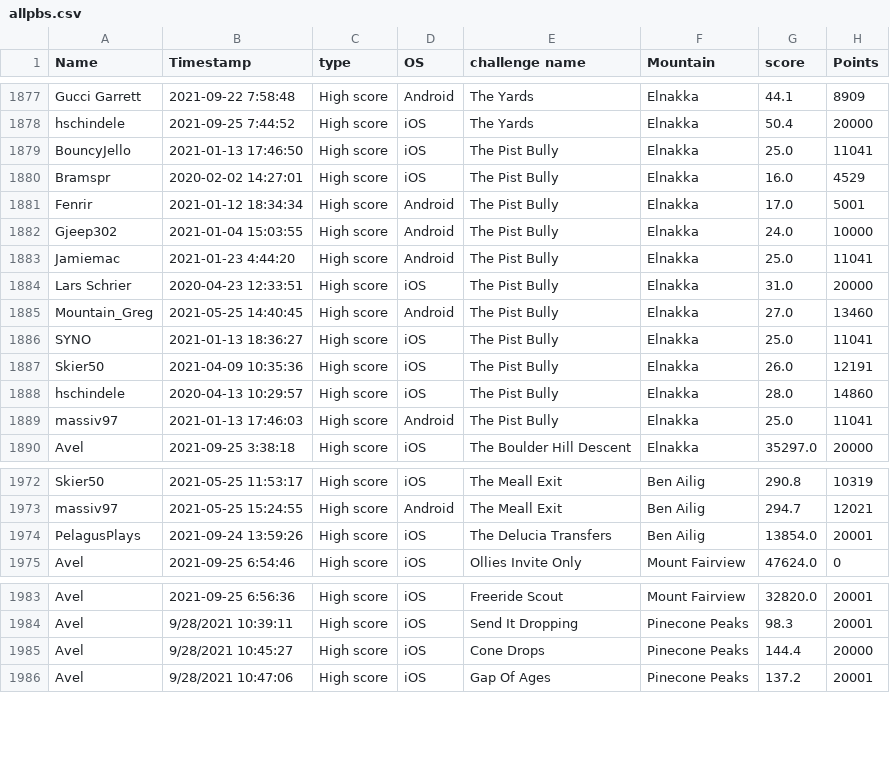
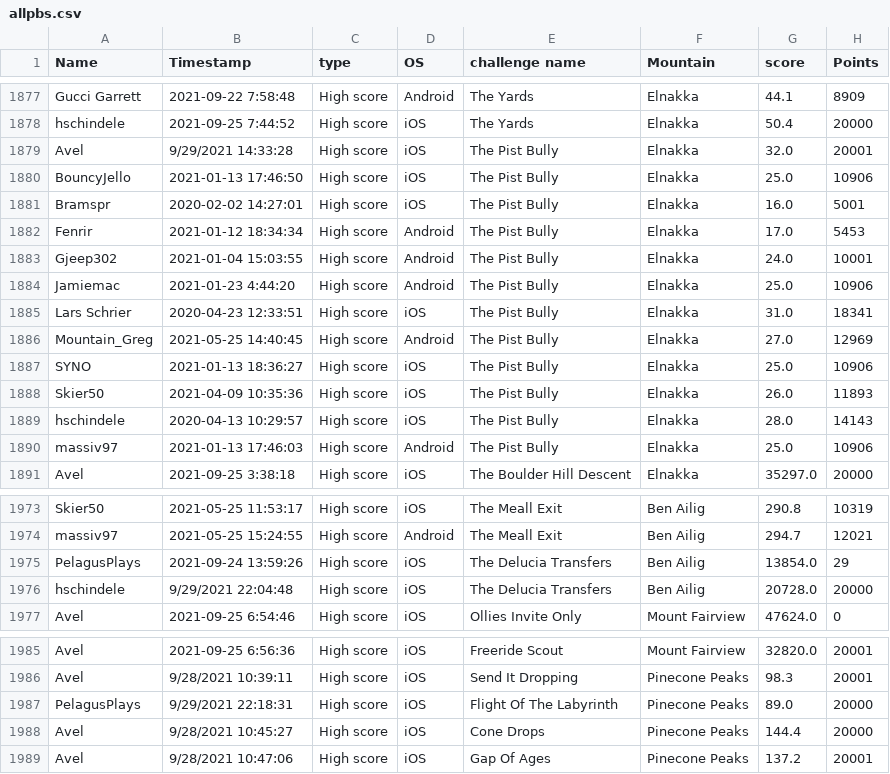
Before and after one commit to hschindele/gmaapp, a CSV file: data/allpbs.csv, drawn as a sheet; only a part is shown, gaps mark what is left out.

```diff
--- a/data/allpbs.csv
+++ b/data/allpbs.csv
@@ -1878,13 +1878,14 @@ Gucci Garrett,2021-09-22 7:58:48,High score,Android,The Yards,Elnakka,44.1,8909
 hschindele,2021-09-25 7:44:52,High score,iOS,The Yards,Elnakka,50.4,20000
-BouncyJello,2021-01-13 17:46:50,High score,iOS,The Pist Bully,Elnakka,25.0,11041
-Bramspr,2020-02-02 14:27:01,High score,iOS,The Pist Bully,Elnakka,16.0,4529
-Fenrir,2021-01-12 18:34:34,High score,Android,The Pist Bully,Elnakka,17.0,5001
-Gjeep302,2021-01-04 15:03:55,High score,Android,The Pist Bully,Elnakka,24.0,10000
-Jamiemac,2021-01-23 4:44:20,High score,Android,The Pist Bully,Elnakka,25.0,11041
-Lars Schrier,2020-04-23 12:33:51,High score,iOS,The Pist Bully,Elnakka,31.0,20000
-Mountain_Greg,2021-05-25 14:40:45,High score,Android,The Pist Bully,Elnakka,27.0,13460
-SYNO,2021-01-13 18:36:27,High score,iOS,The Pist Bully,Elnakka,25.0,11041
-Skier50,2021-04-09 10:35:36,High score,iOS,The Pist Bully,Elnakka,26.0,12191
-hschindele,2020-04-13 10:29:57,High score,iOS,The Pist Bully,Elnakka,28.0,14860
-massiv97,2021-01-13 17:46:03,High score,Android,The Pist Bully,Elnakka,25.0,11041
+Avel,9/29/2021 14:33:28,High score,iOS,The Pist Bully,Elnakka,32.0,20001
+BouncyJello,2021-01-13 17:46:50,High score,iOS,The Pist Bully,Elnakka,25.0,10906
+Bramspr,2020-02-02 14:27:01,High score,iOS,The Pist Bully,Elnakka,16.0,5001
+Fenrir,2021-01-12 18:34:34,High score,Android,The Pist Bully,Elnakka,17.0,5453
+Gjeep302,2021-01-04 15:03:55,High score,Android,The Pist Bully,Elnakka,24.0,10001
+Jamiemac,2021-01-23 4:44:20,High score,Android,The Pist Bully,Elnakka,25.0,10906
+Lars Schrier,2020-04-23 12:33:51,High score,iOS,The Pist Bully,Elnakka,31.0,18341
+Mountain_Greg,2021-05-25 14:40:45,High score,Android,The Pist Bully,Elnakka,27.0,12969
+SYNO,2021-01-13 18:36:27,High score,iOS,The Pist Bully,Elnakka,25.0,10906
+Skier50,2021-04-09 10:35:36,High score,iOS,The Pist Bully,Elnakka,26.0,11893
+hschindele,2020-04-13 10:29:57,High score,iOS,The Pist Bully,Elnakka,28.0,14143
+massiv97,2021-01-13 17:46:03,High score,Android,The Pist Bully,Elnakka,25.0,10906
 Avel,2021-09-25 3:38:18,High score,iOS,The Boulder Hill Descent,Elnakka,35297.0,20000
@@ -1973,3 +1974,4 @@ Skier50,2021-05-25 11:53:17,High score,iOS,The Meall Exit,Ben Ailig,290.8,10319
 massiv97,2021-05-25 15:24:55,High score,Android,The Meall Exit,Ben Ailig,294.7,12021
-PelagusPlays,2021-09-24 13:59:26,High score,iOS,The Delucia Transfers,Ben Ailig,13854.0,20001
+PelagusPlays,2021-09-24 13:59:26,High score,iOS,The Delucia Transfers,Ben Ailig,13854.0,29
+hschindele,9/29/2021 22:04:48,High score,iOS,The Delucia Transfers,Ben Ailig,20728.0,20000
 Avel,2021-09-25 6:54:46,High score,iOS,Ollies Invite Only,Mount Fairview,47624.0,0
@@ -1984,2 +1986,3 @@ Avel,2021-09-25 6:56:36,High score,iOS,Freeride Scout,Mount Fairview,32820.0,200
 Avel,9/28/2021 10:39:11,High score,iOS,Send It Dropping,Pinecone Peaks,98.3,20001
+PelagusPlays,9/29/2021 22:18:31,High score,iOS,Flight Of The Labyrinth,Pinecone Peaks,89.0,20000
 Avel,9/28/2021 10:45:27,High score,iOS,Cone Drops,Pinecone Peaks,144.4,20000
```
Also changed, not shown: data/ben ailig.csv, data/gmaraw.csv, 15 other files.
